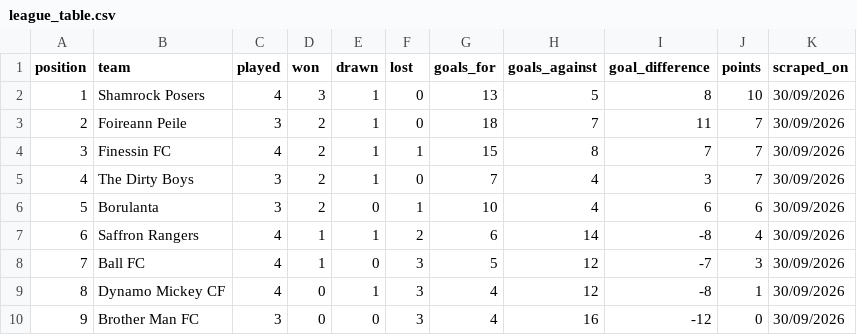
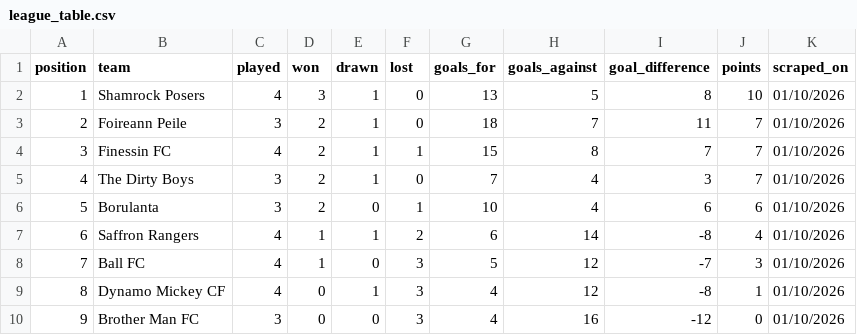
Before and after one commit to bendahmen/borulanta, a CSV file: data/league_table.csv, drawn as a sheet.

```diff
--- a/data/league_table.csv
+++ b/data/league_table.csv
@@ -1,10 +1,10 @@
 position,team,played,won,drawn,lost,goals_for,goals_against,goal_difference,points,scraped_on
-1,Shamrock Posers,4,3,1,0,13,5,8,10,30/09/2026
-2,Foireann Peile,3,2,1,0,18,7,11,7,30/09/2026
-3,Finessin FC,4,2,1,1,15,8,7,7,30/09/2026
-4,The Dirty Boys,3,2,1,0,7,4,3,7,30/09/2026
-5,Borulanta,3,2,0,1,10,4,6,6,30/09/2026
-6,Saffron Rangers,4,1,1,2,6,14,-8,4,30/09/2026
-7,Ball FC,4,1,0,3,5,12,-7,3,30/09/2026
-8,Dynamo Mickey CF,4,0,1,3,4,12,-8,1,30/09/2026
-9,Brother Man FC,3,0,0,3,4,16,-12,0,30/09/2026
+1,Shamrock Posers,4,3,1,0,13,5,8,10,01/10/2026
+2,Foireann Peile,3,2,1,0,18,7,11,7,01/10/2026
+3,Finessin FC,4,2,1,1,15,8,7,7,01/10/2026
+4,The Dirty Boys,3,2,1,0,7,4,3,7,01/10/2026
+5,Borulanta,3,2,0,1,10,4,6,6,01/10/2026
+6,Saffron Rangers,4,1,1,2,6,14,-8,4,01/10/2026
+7,Ball FC,4,1,0,3,5,12,-7,3,01/10/2026
+8,Dynamo Mickey CF,4,0,1,3,4,12,-8,1,01/10/2026
+9,Brother Man FC,3,0,0,3,4,16,-12,0,01/10/2026
```
Also changed, not shown: data/fixtures.csv, data/league_results.csv, 2 other files.
